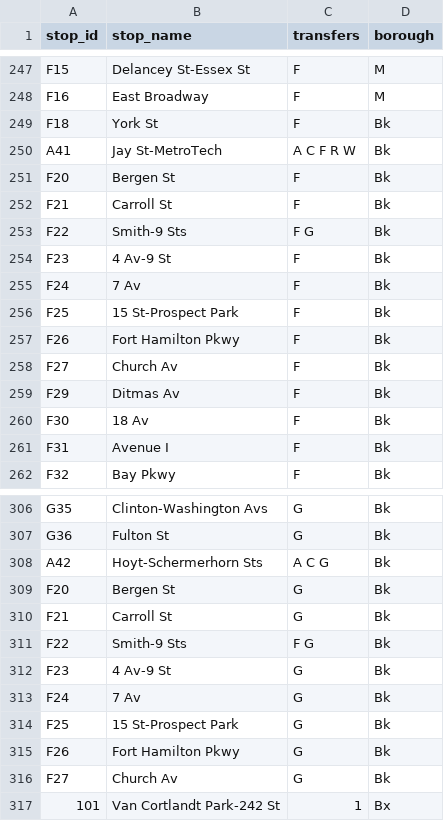
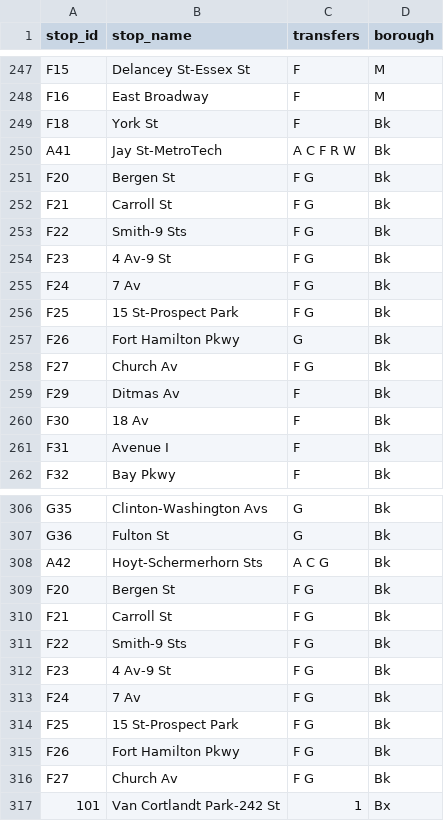
Before and after one commit to NolanSmug/NYC-Subway-Journey-Game, a CSV file: csv/all_stations.csv, drawn as a sheet; only a part is shown, gaps mark what is left out.

```diff
--- a/csv/all_stations.csv
+++ b/csv/all_stations.csv
@@ -250,10 +250,10 @@ F18,York St,F,Bk
 A41,Jay St-MetroTech,A C F R W,Bk
-F20,Bergen St,F,Bk
-F21,Carroll St,F,Bk
+F20,Bergen St,F G,Bk
+F21,Carroll St,F G,Bk
 F22,Smith-9 Sts,F G,Bk
-F23,4 Av-9 St,F,Bk
-F24,7 Av,F,Bk
-F25,15 St-Prospect Park,F,Bk
-F26,Fort Hamilton Pkwy,F,Bk
-F27,Church Av,F,Bk
+F23,4 Av-9 St,F G,Bk
+F24,7 Av,F G,Bk
+F25,15 St-Prospect Park,F G,Bk
+F26,Fort Hamilton Pkwy, G,Bk
+F27,Church Av,F G,Bk
 F29,Ditmas Av,F,Bk
@@ -308,10 +308,10 @@ G36,Fulton St,G,Bk
 A42,Hoyt-Schermerhorn Sts,A C G,Bk
-F20,Bergen St,G,Bk
-F21,Carroll St,G,Bk
+F20,Bergen St,F G,Bk
+F21,Carroll St,F G,Bk
 F22,Smith-9 Sts,F G,Bk
-F23,4 Av-9 St,G,Bk
-F24,7 Av,G,Bk
-F25,15 St-Prospect Park,G,Bk
-F26,Fort Hamilton Pkwy,G,Bk
-F27,Church Av,G,Bk
+F23,4 Av-9 St,F G,Bk
+F24,7 Av,F G,Bk
+F25,15 St-Prospect Park,F G,Bk
+F26,Fort Hamilton Pkwy,F G,Bk
+F27,Church Av,F G,Bk
 101,Van Cortlandt Park-242 St,1,Bx
```
Also changed, not shown: 1 other file.
